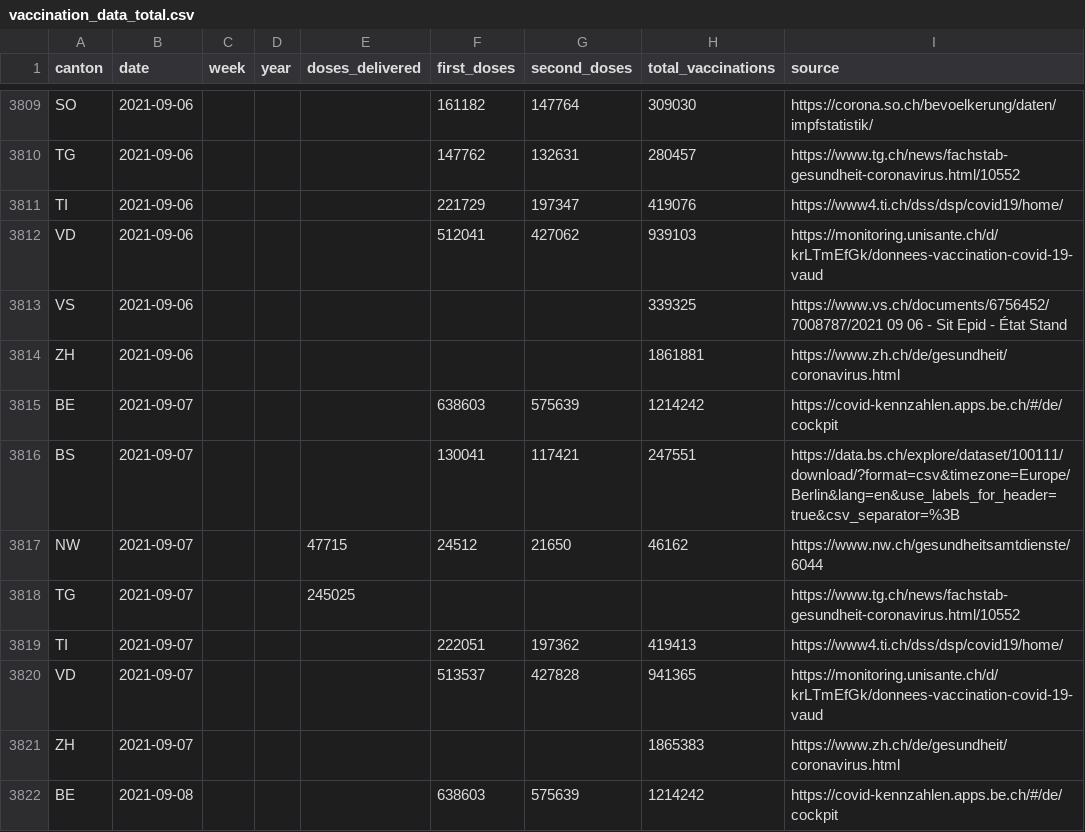
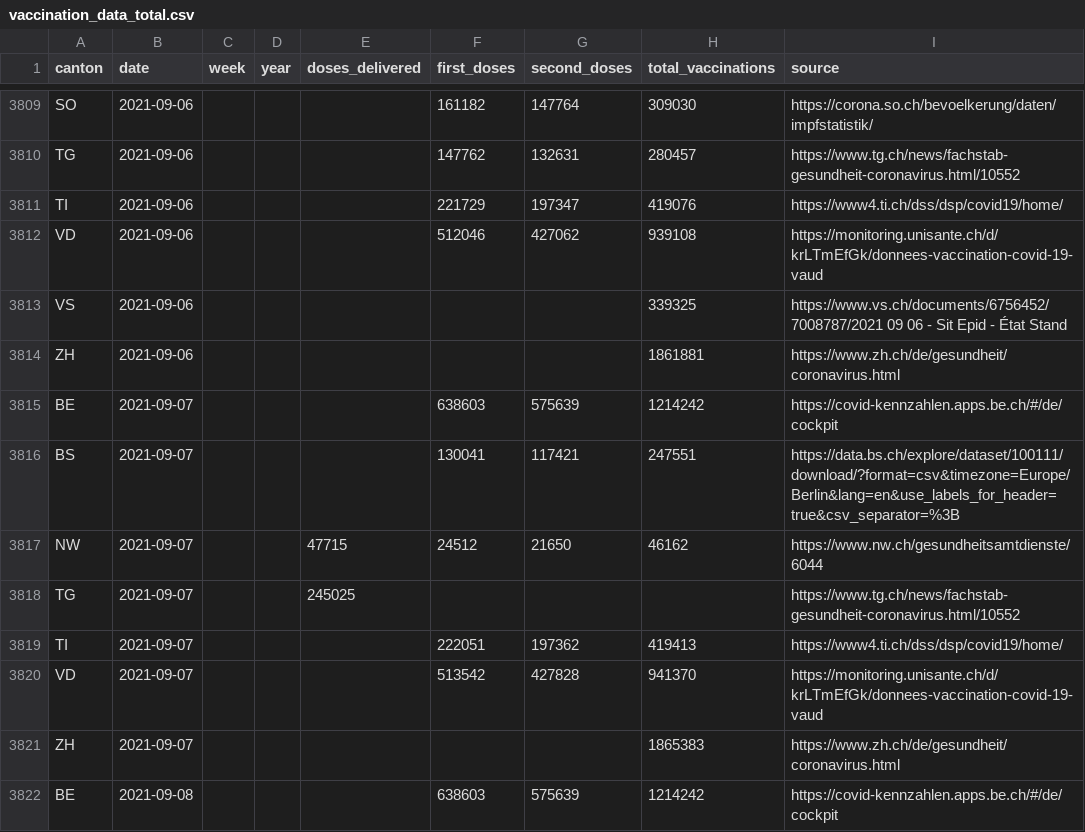
Before and after one commit to maekke/vaccination_data, a CSV file: vaccination_data_total.csv, drawn as a sheet; only a part is shown, gaps mark what is left out.

Commit message:
Automatic update of vaccination data

```diff
--- a/vaccination_data_total.csv
+++ b/vaccination_data_total.csv
@@ -3811,3 +3811,3 @@ TG,2021-09-06,,,,147762,132631,280457,https://www.tg.ch/news/fachstab-gesundheit
 TI,2021-09-06,,,,221729,197347,419076,https://www4.ti.ch/dss/dsp/covid19/home/
-VD,2021-09-06,,,,512041,427062,939103,https://monitoring.unisante.ch/d/krLTmEfGk/donnees-vaccination-covid-19-vaud
+VD,2021-09-06,,,,512046,427062,939108,https://monitoring.unisante.ch/d/krLTmEfGk/donnees-vaccination-covid-19-vaud
 VS,2021-09-06,,,,,,339325,https://www.vs.ch/documents/6756452/7008787/2021 09 06 - Sit Epid - État Stand
@@ -3819,3 +3819,3 @@ TG,2021-09-07,,,245025,,,,https://www.tg.ch/news/fachstab-gesundheit-coronavirus
 TI,2021-09-07,,,,222051,197362,419413,https://www4.ti.ch/dss/dsp/covid19/home/
-VD,2021-09-07,,,,513537,427828,941365,https://monitoring.unisante.ch/d/krLTmEfGk/donnees-vaccination-covid-19-vaud
+VD,2021-09-07,,,,513542,427828,941370,https://monitoring.unisante.ch/d/krLTmEfGk/donnees-vaccination-covid-19-vaud
 ZH,2021-09-07,,,,,,1865383,https://www.zh.ch/de/gesundheit/coronavirus.html
```
Also changed, not shown: vaccination_data_vd.csv.
